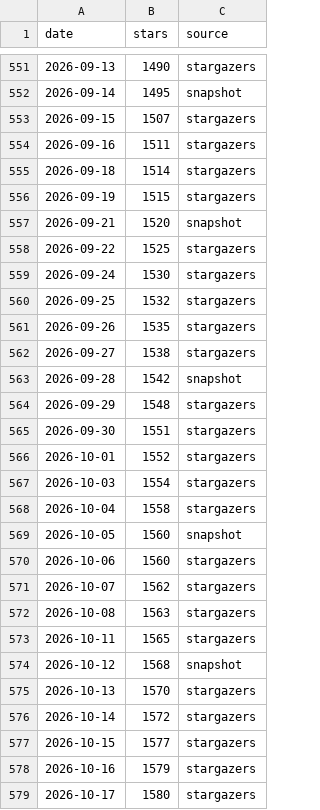
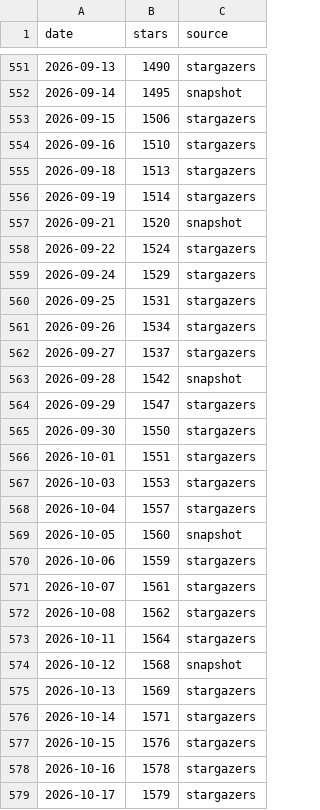
Before and after one commit to orangecoding/fredy, a CSV file: doc/star-history/star-history.csv, drawn as a sheet; only a part is shown, gaps mark what is left out; the diff covers the shown part only.

```diff
--- a/doc/star-history/star-history.csv
+++ b/doc/star-history/star-history.csv
@@ -552,28 +552,28 @@ date,stars,source
 2026-09-14,1495,snapshot
-2026-09-15,1507,stargazers
-2026-09-16,1511,stargazers
-2026-09-18,1514,stargazers
-2026-09-19,1515,stargazers
+2026-09-15,1506,stargazers
+2026-09-16,1510,stargazers
+2026-09-18,1513,stargazers
+2026-09-19,1514,stargazers
 2026-09-21,1520,snapshot
-2026-09-22,1525,stargazers
-2026-09-24,1530,stargazers
-2026-09-25,1532,stargazers
-2026-09-26,1535,stargazers
-2026-09-27,1538,stargazers
+2026-09-22,1524,stargazers
+2026-09-24,1529,stargazers
+2026-09-25,1531,stargazers
+2026-09-26,1534,stargazers
+2026-09-27,1537,stargazers
 2026-09-28,1542,snapshot
-2026-09-29,1548,stargazers
-2026-09-30,1551,stargazers
-2026-10-01,1552,stargazers
-2026-10-03,1554,stargazers
-2026-10-04,1558,stargazers
+2026-09-29,1547,stargazers
+2026-09-30,1550,stargazers
+2026-10-01,1551,stargazers
+2026-10-03,1553,stargazers
+2026-10-04,1557,stargazers
 2026-10-05,1560,snapshot
-2026-10-06,1560,stargazers
-2026-10-07,1562,stargazers
-2026-10-08,1563,stargazers
-2026-10-11,1565,stargazers
+2026-10-06,1559,stargazers
+2026-10-07,1561,stargazers
+2026-10-08,1562,stargazers
+2026-10-11,1564,stargazers
 2026-10-12,1568,snapshot
-2026-10-13,1570,stargazers
-2026-10-14,1572,stargazers
-2026-10-15,1577,stargazers
-2026-10-16,1579,stargazers
-2026-10-17,1580,stargazers
+2026-10-13,1569,stargazers
+2026-10-14,1571,stargazers
+2026-10-15,1576,stargazers
+2026-10-16,1578,stargazers
+2026-10-17,1579,stargazers
```
Also changed, not shown: 6 added rows and 17 edited cells elsewhere in this file, 2 other files.
